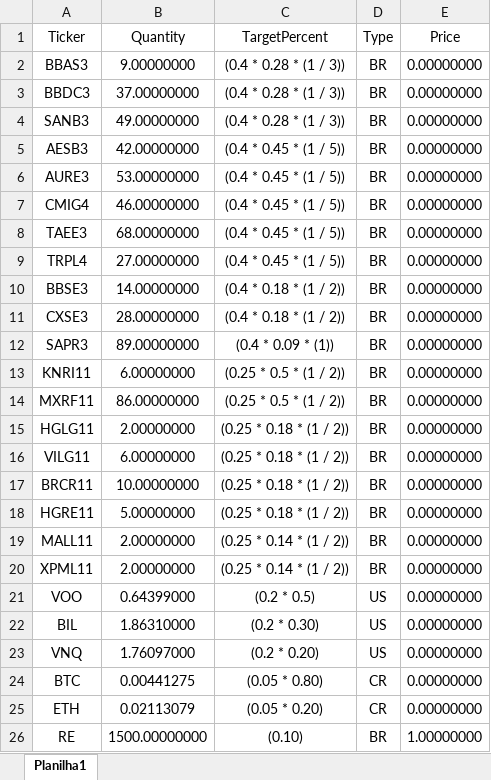
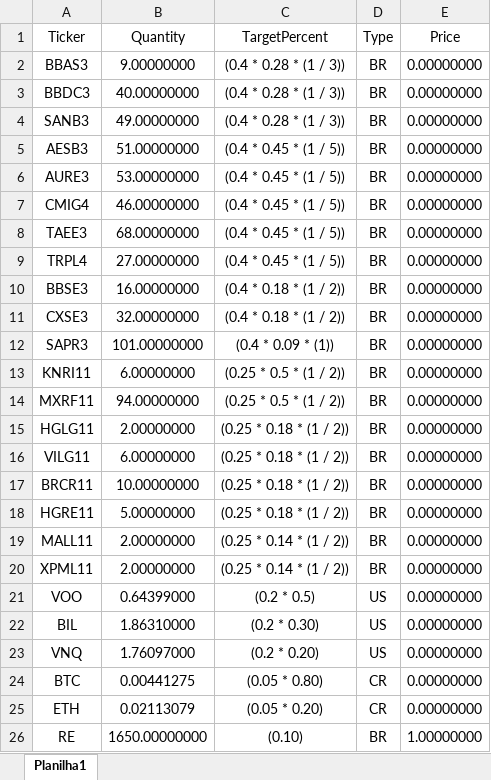
Before and after one commit to cassiano-flores/distribution-logic, an Excel workbook: database.xlsx, sheet Planilha1, drawn as a sheet; values as stored, in another font and other column widths than the file's, no borders; the diff names each change by its address in the sheet, - before the commit and + after, or states it on an @@ line.

```diff
--- a/database.xlsx (sheet Planilha1)
+++ b/database.xlsx (sheet Planilha1)
-B3 (Quantity): 37.00000000
+B3 (Quantity): 40.00000000
-B5 (Quantity): 42.00000000
+B5 (Quantity): 51.00000000
-B10 (Quantity): 14.00000000
+B10 (Quantity): 16.00000000
-B11 (Quantity): 28.00000000
+B11 (Quantity): 32.00000000
-B12 (Quantity): 89.00000000
+B12 (Quantity): 101.00000000
-B14 (Quantity): 86.00000000
+B14 (Quantity): 94.00000000
-B26 (Quantity): 1500.00000000
+B26 (Quantity): 1650.00000000
```
Also changed, not shown: 2 other files.
